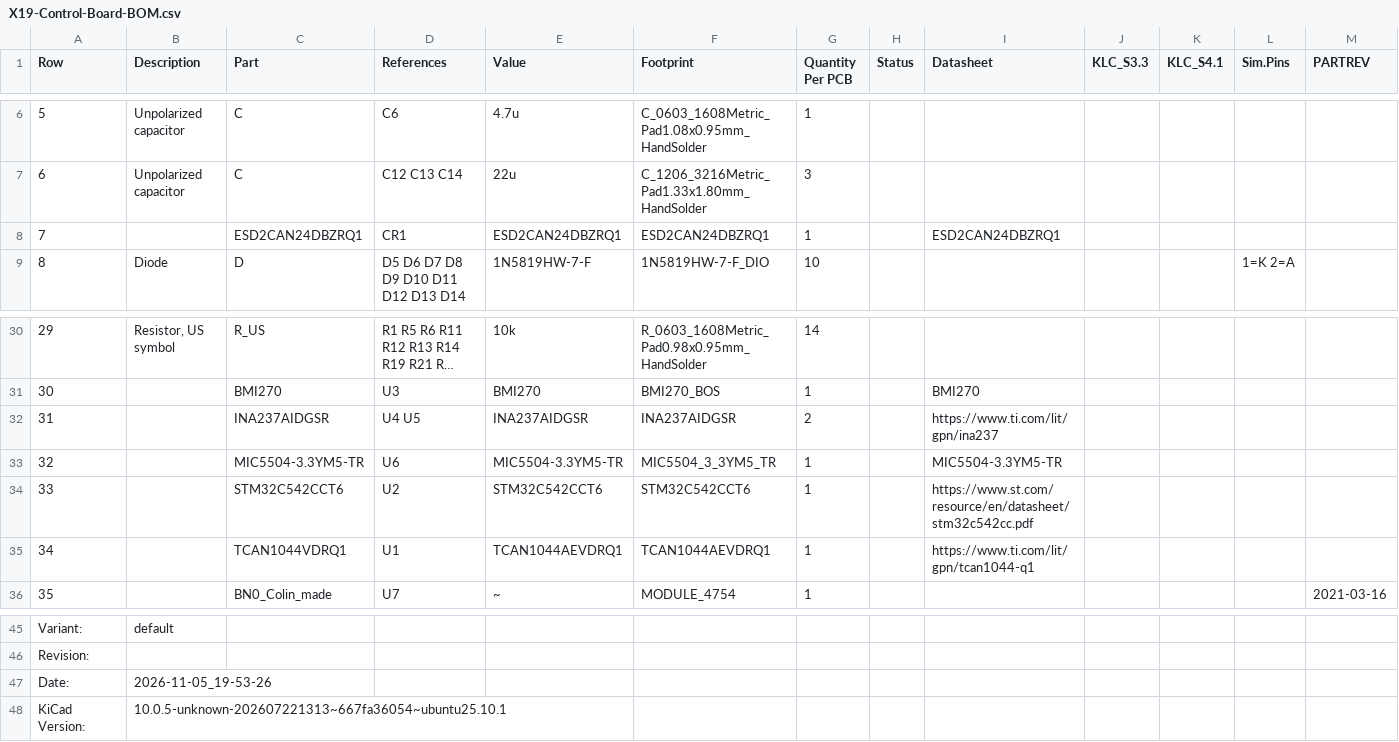
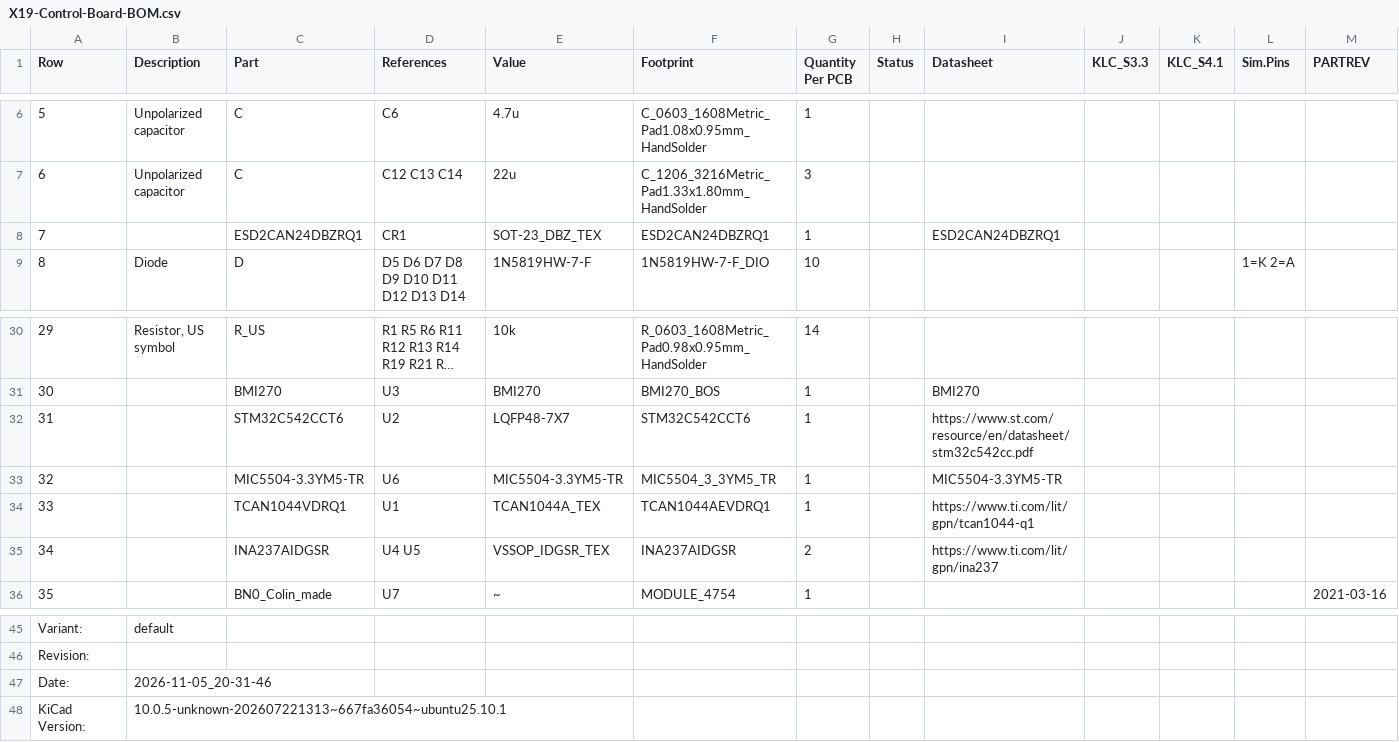
Before and after one commit to purduerov/X19-Control-Board, a CSV file: X19-Control-Board-BOM.csv, drawn as a sheet; only a part is shown, gaps mark what is left out; long unchanged cells end in …; removed rows and columns are numbered as before the commit, all else as after; rows hold the shown columns only; the diff names each change by its address in the sheet, - before the commit and + after, or states it on an @@ line.

```diff
--- a/X19-Control-Board-BOM.csv
+++ b/X19-Control-Board-BOM.csv
-E8 (Value): ESD2CAN24DBZRQ1
+E8 (Value): SOT-23_DBZ_TEX
-row 32: 31 |  | INA237AIDGSR | U4 U5 | INA237AIDGSR | INA237AIDGSR | 2 |  | https://www.ti.com/lit/gpn/ina237
+row 32: 31 |  | STM32C542CCT6 | U2 | LQFP48-7X7 | STM32C542CCT6 | 1 |  | https://www.st.com/resource/en/datasheet/stm32c542cc.pdf
-row 34: 33 |  | STM32C542CCT6 | U2 | STM32C542CCT6 | STM32C542CCT6 | 1 |  | https://www.st.com/resource/en/datasheet/stm32c542cc.pdf
@@ column A (Row) renumbered in row 34 @@
-E34 (Value): TCAN1044AEVDRQ1
+E34 (Value): TCAN1044A_TEX
+row 35: 34 |  | INA237AIDGSR | U4 U5 | VSSOP_IDGSR_TEX | INA237AIDGSR | 2 |  | https://www.ti.com/lit/gpn/ina237
-B47 (Description): 2026-11-05_19-53-26
+B47 (Description): 2026-11-05_20-31-46
```
Also changed, not shown: 4 other files.
